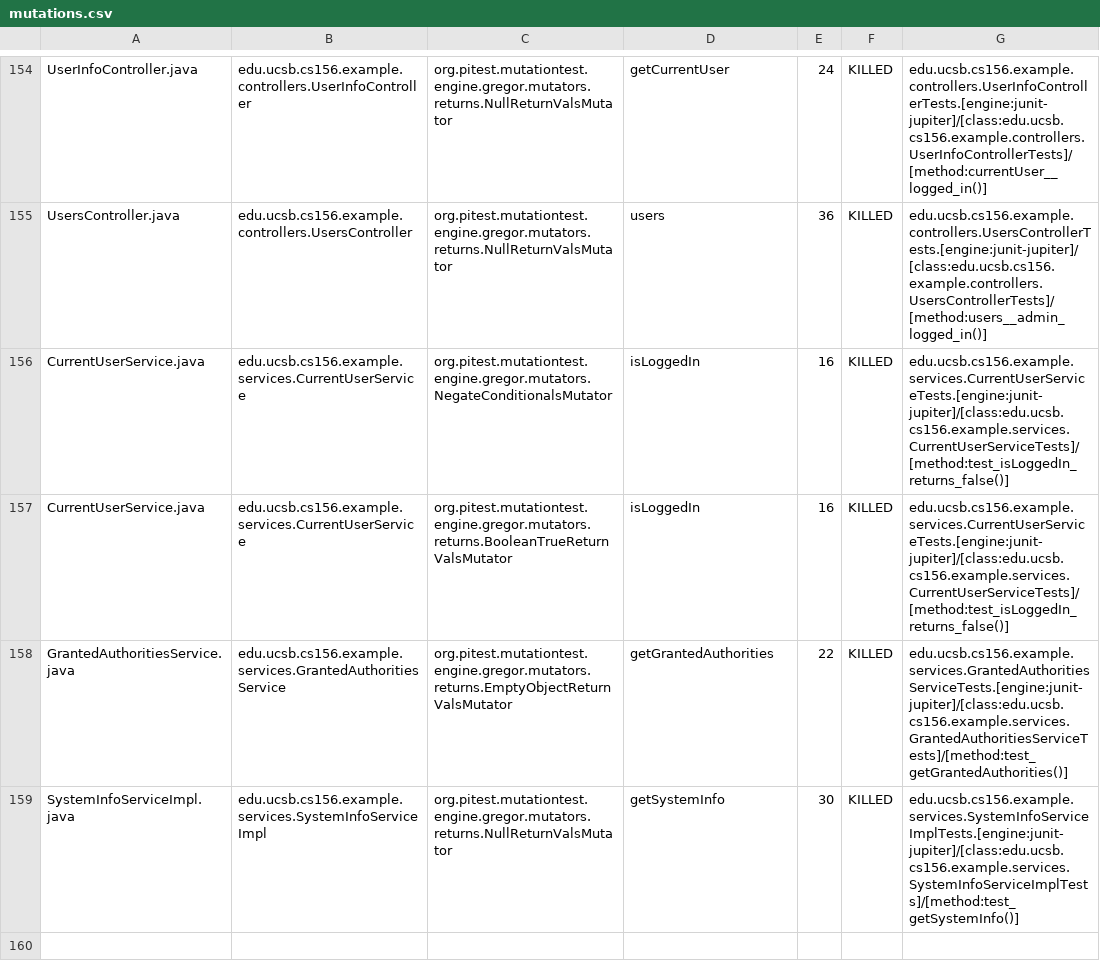
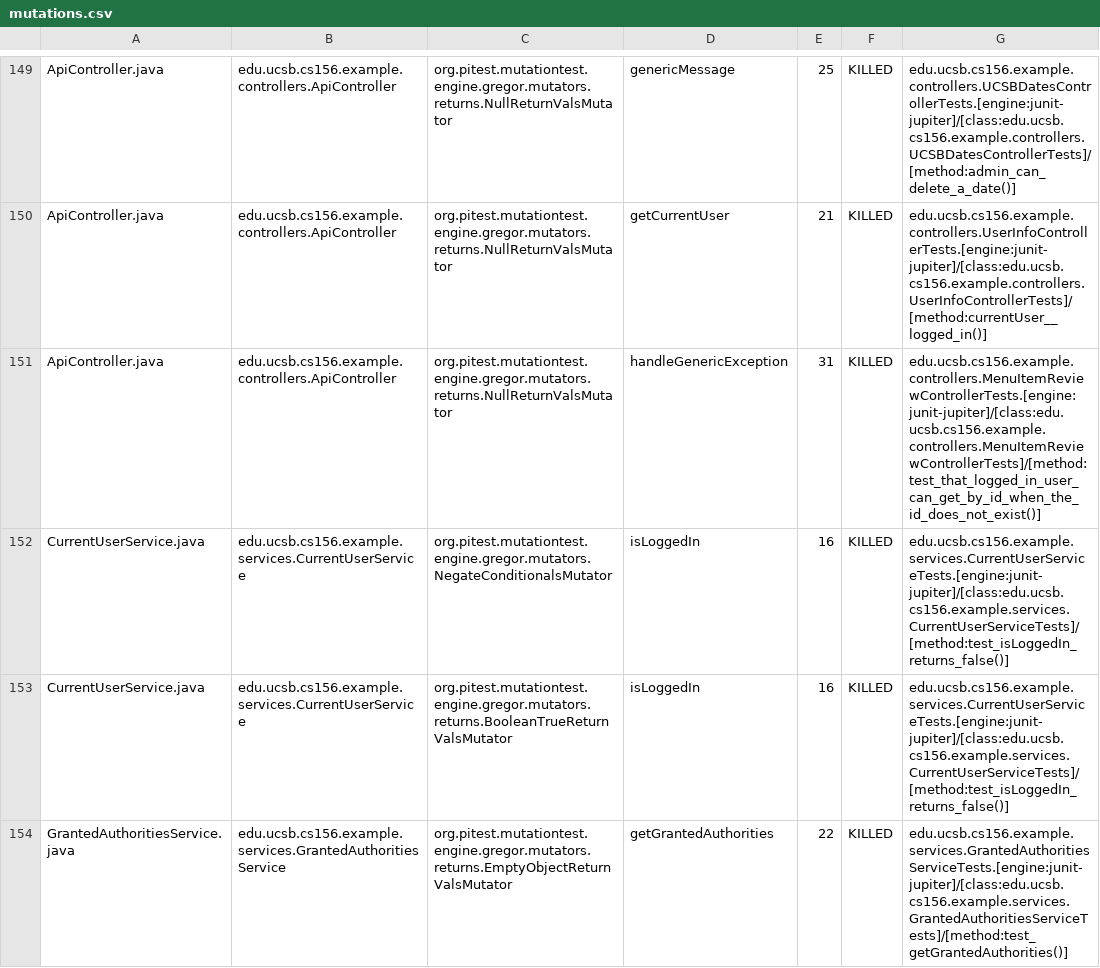
Before and after one commit to ucsb-cs156-s24/team02-s24-4pm-5, a CSV file: prs/77/pitest/mutations.csv, drawn as a sheet; only a part is shown, gaps mark what is left out; the shorter side is filled out with more unchanged rows; addresses are those after the commit; the diff covers the shown part only; the diff names each change by its address in the sheet, - before the commit and + after, or states it on an @@ line.

Commit message:
Deploying to gh-pages from @ ucsb-cs156-s24/team02-s24-4pm-5@266c3ac53313a731e8e822b694b5b9036f03f8df 🚀

```diff
--- a/prs/77/pitest/mutations.csv
+++ b/prs/77/pitest/mutations.csv
-A149: UserInfoController.java
+A149: ApiController.java
-B149: edu.ucsb.cs156.example.controllers.UserInfoController
+B149: edu.ucsb.cs156.example.controllers.ApiController
-D149: getCurrentUser
+D149: genericMessage
-E149: 24
+E149: 25
-G149: edu.ucsb.cs156.example.controllers.UserInfoControllerTests.[engine:junit-jupiter]/[class:edu.ucsb.cs156.example.controllers.UserInfoControllerTests]/[method:currentUser__logged_in()]
+G149: edu.ucsb.cs156.example.controllers.UCSBDatesControllerTests.[engine:junit-jupiter]/[class:edu.ucsb.cs156.example.controllers.UCSBDatesControllerTests]/[method:admin_can_delete_a_date()]
@@ row 2 moved to row 150: ApiController.java @@
-A151: UsersController.java
+A151: ApiController.java
-B151: edu.ucsb.cs156.example.controllers.UsersController
+B151: edu.ucsb.cs156.example.controllers.ApiController
-D151: users
+D151: handleGenericException
-E151: 36
+E151: 31
-G151: edu.ucsb.cs156.example.controllers.UsersControllerTests.[engine:junit-jupiter]/[class:edu.ucsb.cs156.example.controllers.UsersControllerTests]/[method:users__admin_logged_in()]
+G151: edu.ucsb.cs156.example.controllers.MenuItemReviewControllerTests.[engine:junit-jupiter]/[class:edu.ucsb.cs156.example.controllers.MenuItemReviewControllerTests]/[method:test_that_logged_in_user_can_get_by_id_when_the_id_does_not_exist()]
```
Also changed, not shown: 2 added rows, 2 removed rows, 92 moved rows and 8 edited cells elsewhere in this file, 17 other files.
